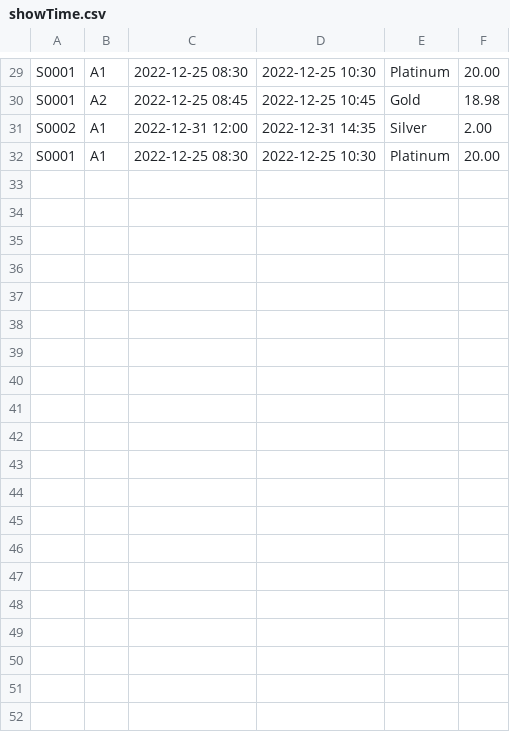
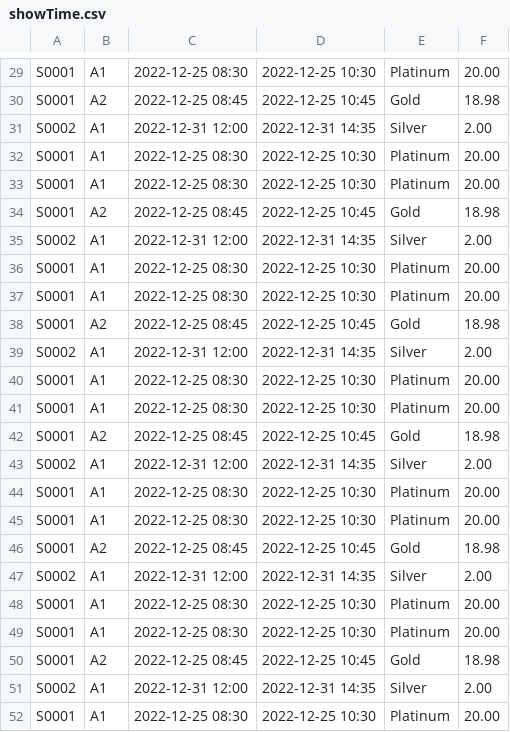
Before and after one commit to lee-yu-xuan/SC2002-Group-Project, a CSV file: CSV/showTime.csv, drawn as a sheet; only a part is shown, gaps mark what is left out; the diff covers the shown part only; the diff names each change by its address in the sheet, - before the commit and + after, or states it on an @@ line.

```diff
--- a/CSV/showTime.csv
+++ b/CSV/showTime.csv
+row 33: S0001 | A1 | 2022-12-25 08:30 | 2022-12-25 10:30 | Platinum | 20.00
+row 34: S0001 | A2 | 2022-12-25 08:45 | 2022-12-25 10:45 | Gold | 18.98
+row 35: S0002 | A1 | 2022-12-31 12:00 | 2022-12-31 14:35 | Silver | 2.00
+row 36: S0001 | A1 | 2022-12-25 08:30 | 2022-12-25 10:30 | Platinum | 20.00
+row 37: S0001 | A1 | 2022-12-25 08:30 | 2022-12-25 10:30 | Platinum | 20.00
+row 38: S0001 | A2 | 2022-12-25 08:45 | 2022-12-25 10:45 | Gold | 18.98
+row 39: S0002 | A1 | 2022-12-31 12:00 | 2022-12-31 14:35 | Silver | 2.00
+row 40: S0001 | A1 | 2022-12-25 08:30 | 2022-12-25 10:30 | Platinum | 20.00
+row 41: S0001 | A1 | 2022-12-25 08:30 | 2022-12-25 10:30 | Platinum | 20.00
+row 42: S0001 | A2 | 2022-12-25 08:45 | 2022-12-25 10:45 | Gold | 18.98
+row 43: S0002 | A1 | 2022-12-31 12:00 | 2022-12-31 14:35 | Silver | 2.00
+row 44: S0001 | A1 | 2022-12-25 08:30 | 2022-12-25 10:30 | Platinum | 20.00
+row 45: S0001 | A1 | 2022-12-25 08:30 | 2022-12-25 10:30 | Platinum | 20.00
+row 46: S0001 | A2 | 2022-12-25 08:45 | 2022-12-25 10:45 | Gold | 18.98
+row 47: S0002 | A1 | 2022-12-31 12:00 | 2022-12-31 14:35 | Silver | 2.00
+row 48: S0001 | A1 | 2022-12-25 08:30 | 2022-12-25 10:30 | Platinum | 20.00
+row 49: S0001 | A1 | 2022-12-25 08:30 | 2022-12-25 10:30 | Platinum | 20.00
+row 50: S0001 | A2 | 2022-12-25 08:45 | 2022-12-25 10:45 | Gold | 18.98
+row 51: S0002 | A1 | 2022-12-31 12:00 | 2022-12-31 14:35 | Silver | 2.00
+row 52: S0001 | A1 | 2022-12-25 08:30 | 2022-12-25 10:30 | Platinum | 20.00
```
Also changed, not shown: 12 added rows elsewhere in this file, 1 other file.
